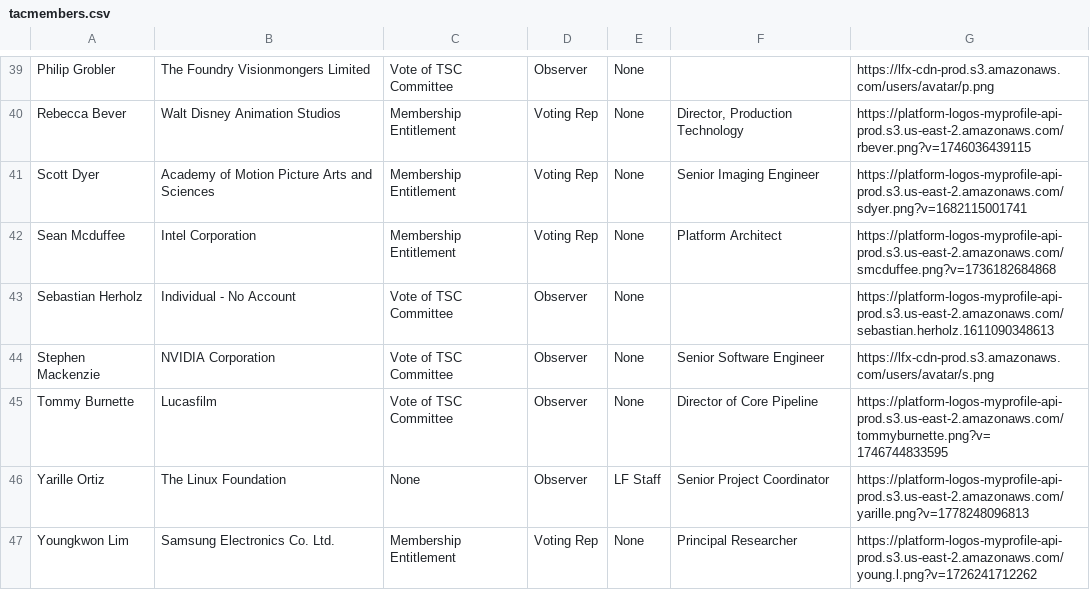
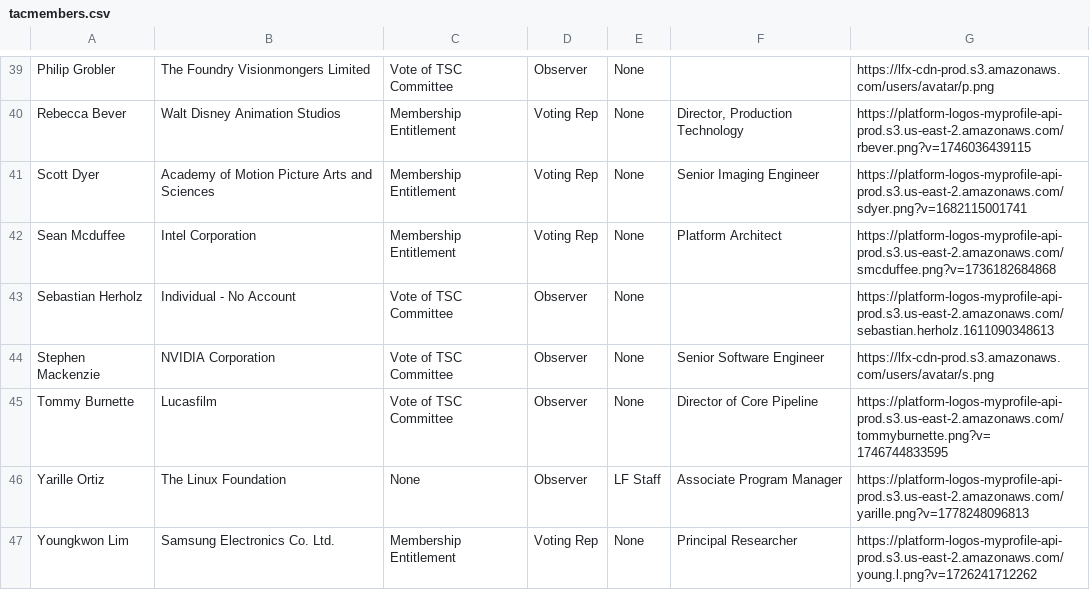
Before and after one commit to AcademySoftwareFoundation/tac, a CSV file: _data/tacmembers.csv, drawn as a sheet; only a part is shown, gaps mark what is left out.

Commit message:
Update Data Sources from LFX (#1408)
Signed-off-by: github-actions[bot] <41898282+github-actions[bot]@users.noreply.github.com>

```diff
--- a/_data/tacmembers.csv
+++ b/_data/tacmembers.csv
@@ -45,3 +45,3 @@ Stephen Mackenzie,NVIDIA Corporation,Vote of TSC Committee,Observer,None,Senior
 Tommy Burnette,Lucasfilm,Vote of TSC Committee,Observer,None,Director of Core Pipeline,https://platform-logos-myprofile-api-prod.s3.us-east-2.amazonaws.com/tommyburnette.png?v=1746744833595
-Yarille Ortiz,The Linux Foundation,None,Observer,LF Staff,Senior Project Coordinator,https://platform-logos-myprofile-api-prod.s3.us-east-2.amazonaws.com/yarille.png?v=1778248096813
+Yarille Ortiz,The Linux Foundation,None,Observer,LF Staff,Associate Program Manager,https://platform-logos-myprofile-api-prod.s3.us-east-2.amazonaws.com/yarille.png?v=1778248096813
 Youngkwon Lim,Samsung Electronics Co. Ltd.,Membership Entitlement,Voting Rep,None,Principal Researcher,https://platform-logos-myprofile-api-prod.s3.us-east-2.amazonaws.com/young.l.png?v=1726241712262
```
